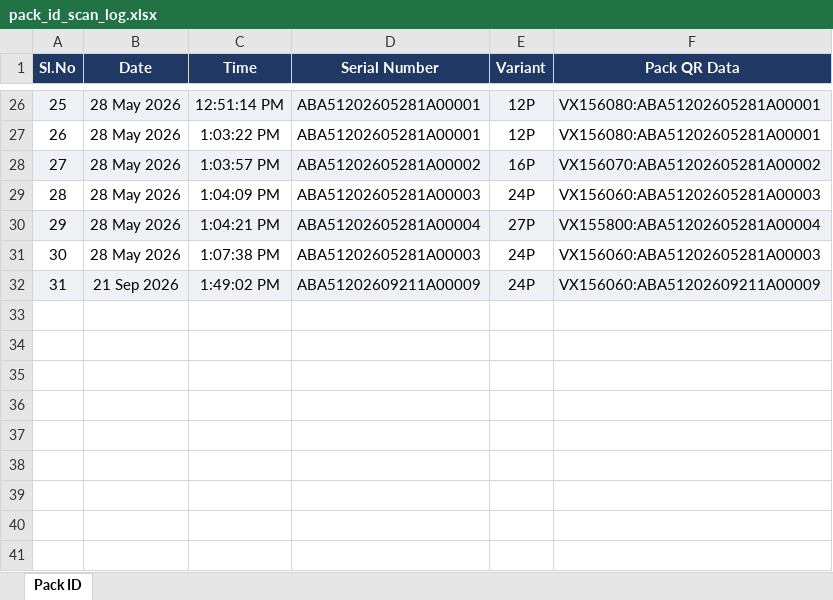
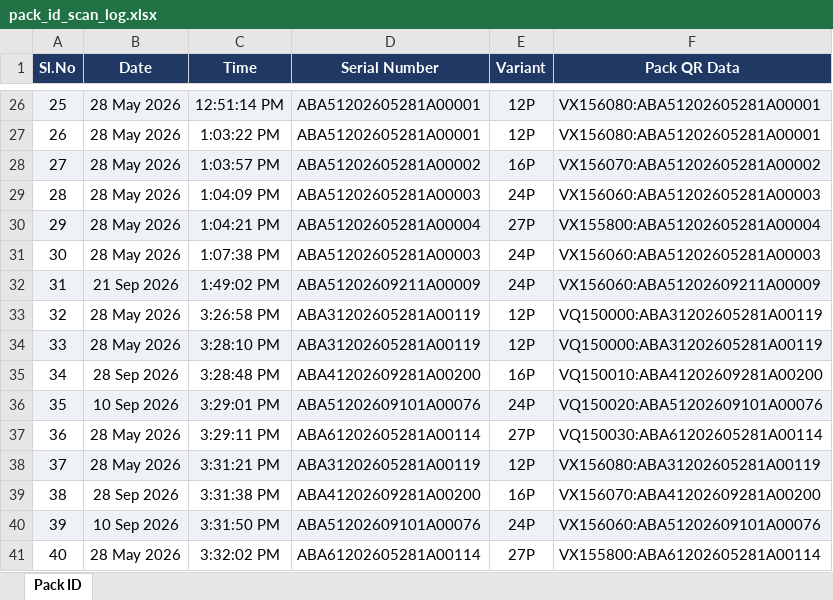
Before and after one commit to Radarcalibration/HV-Label-Printing, an Excel workbook: models/hv/data/pack_id_scan_log.xlsx, sheet Pack ID, drawn as a sheet; only a part is shown, gaps mark what is left out; values as stored, in another font and other column widths than the file's, no borders; the diff names each change by its address in the sheet, - before the commit and + after, or states it on an @@ line.

```diff
--- a/models/hv/data/pack_id_scan_log.xlsx (sheet Pack ID)
+++ b/models/hv/data/pack_id_scan_log.xlsx (sheet Pack ID)
+row 33: 32 | 28 May 2026 | 3:26:58 PM | ABA31202605281A00119 | 12P | VQ150000:ABA31202605281A00119
+row 34: 33 | 28 May 2026 | 3:28:10 PM | ABA31202605281A00119 | 12P | VQ150000:ABA31202605281A00119
+row 35: 34 | 28 Sep 2026 | 3:28:48 PM | ABA41202609281A00200 | 16P | VQ150010:ABA41202609281A00200
+row 36: 35 | 10 Sep 2026 | 3:29:01 PM | ABA51202609101A00076 | 24P | VQ150020:ABA51202609101A00076
+row 37: 36 | 28 May 2026 | 3:29:11 PM | ABA61202605281A00114 | 27P | VQ150030:ABA61202605281A00114
+row 38: 37 | 28 May 2026 | 3:31:21 PM | ABA31202605281A00119 | 12P | VX156080:ABA31202605281A00119
+row 39: 38 | 28 Sep 2026 | 3:31:38 PM | ABA41202609281A00200 | 16P | VX156070:ABA41202609281A00200
+row 40: 39 | 10 Sep 2026 | 3:31:50 PM | ABA51202609101A00076 | 24P | VX156060:ABA51202609101A00076
+row 41: 40 | 28 May 2026 | 3:32:02 PM | ABA61202605281A00114 | 27P | VX155800:ABA61202605281A00114
```
Also changed, not shown: models/hv/data/bms_scan_log.xlsx, models/hv/data/scan_log.xlsx, 8 other files.
